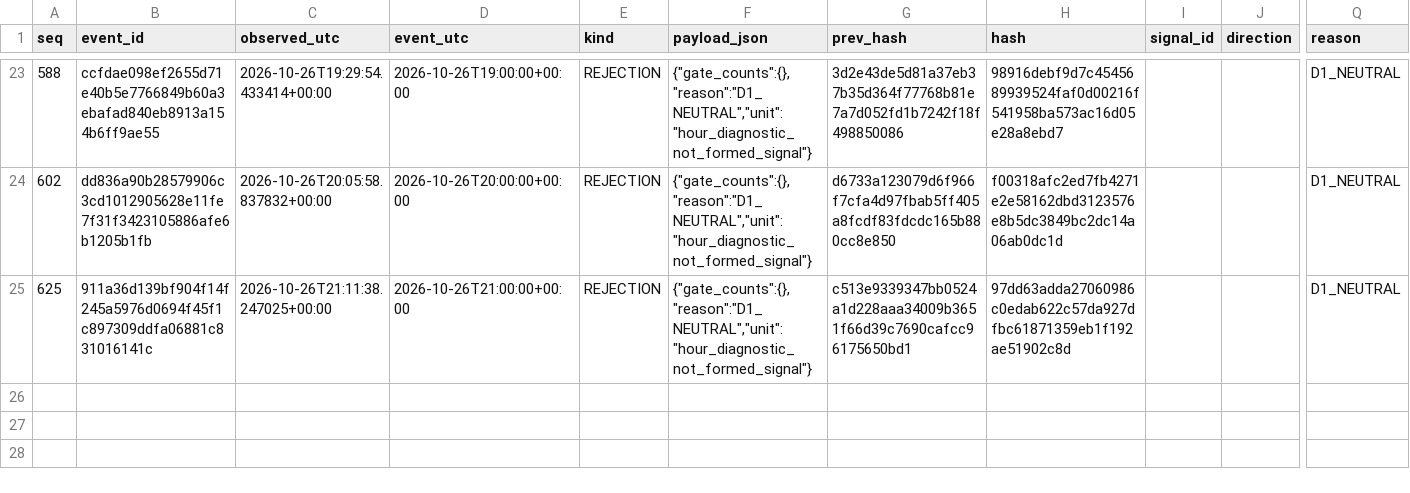
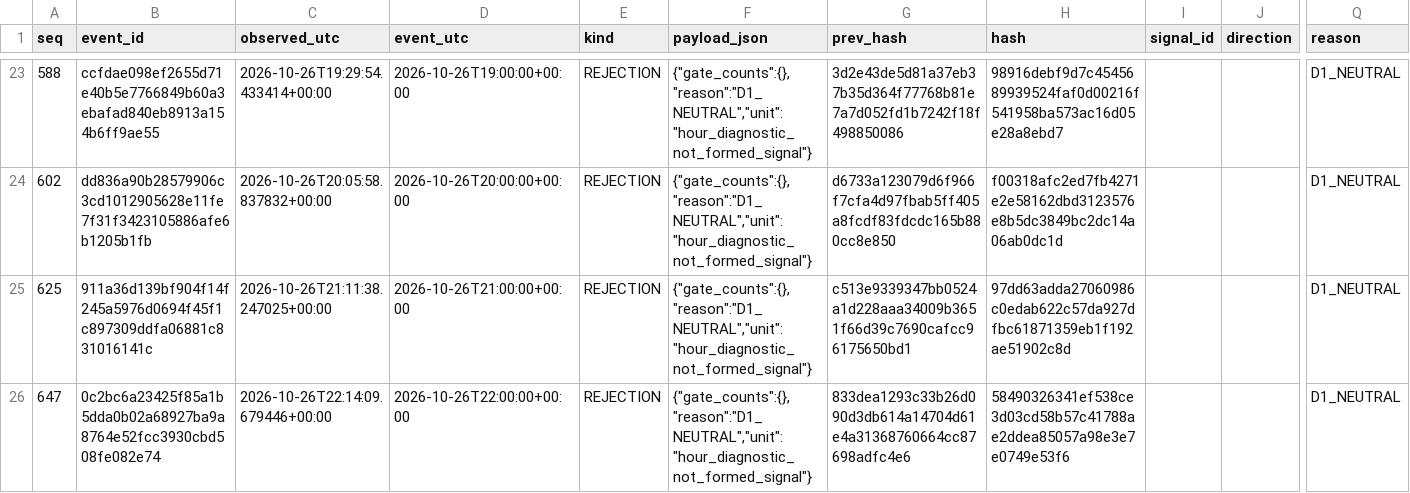
Before and after one commit to cardenm1/fx-signals-bot, a CSV file: session/rejections.csv, drawn as a sheet; only a part is shown, gaps mark what is left out; rows hold the shown columns only; the diff names each change by its address in the sheet, - before the commit and + after, or states it on an @@ line.

```diff
--- a/session/rejections.csv
+++ b/session/rejections.csv
+row 26: 647 | 0c2bc6a23425f85a1b5dda0b02a68927ba9a8764e52fcc3930cbd508fe082e74 | 2026-10-26T22:14:09.679446+00:00 | 2026-10-26T22:00:00+00:00 | REJECTION | {"gate_counts":{},"reason":"D1_NEUTRAL","unit":"hour_diagnostic_not_formed_signal"} | 833dea1293c33b26d090d3db614a14704d61e4a31368760664cc87698adfc4e6 | 58490326341ef538ce3d03cd58b57c41788ae2ddea85057a98e3e7e0749e53f6 |  |  | D1_NEUTRAL
```
Also changed, not shown: session/events.csv, session/stages.csv, 2 other files.
